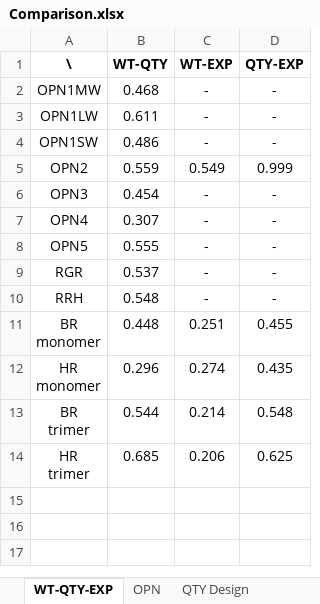
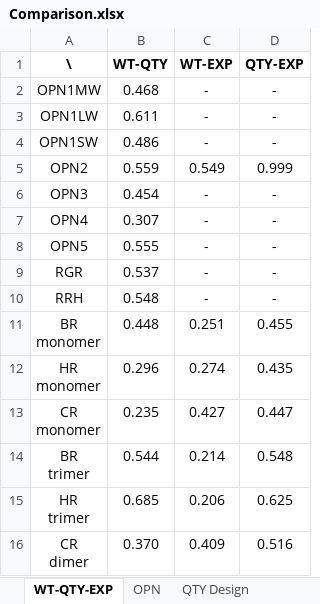
Before and after one commit to SiqiPan2008/Retinylidene-Proteins-QTY, an Excel workbook: QTY Design/Comparison.xlsx, sheet WT-QTY-EXP, drawn as a sheet; values as stored, in another font and other column widths than the file's, no borders; ↵ is a line break in a cell; the diff names each change by its address in the sheet, - before the commit and + after, or states it on an @@ line.

```diff
--- a/QTY Design/Comparison.xlsx (sheet WT-QTY-EXP)
+++ b/QTY Design/Comparison.xlsx (sheet WT-QTY-EXP)
+row 13: CR ↵ monomer | 0.235 | 0.427 | 0.447
+row 16: CR ↵ dimer | 0.370 | 0.409 | 0.516
```
Also changed, not shown: sheet QTY Design, 28 other files.
